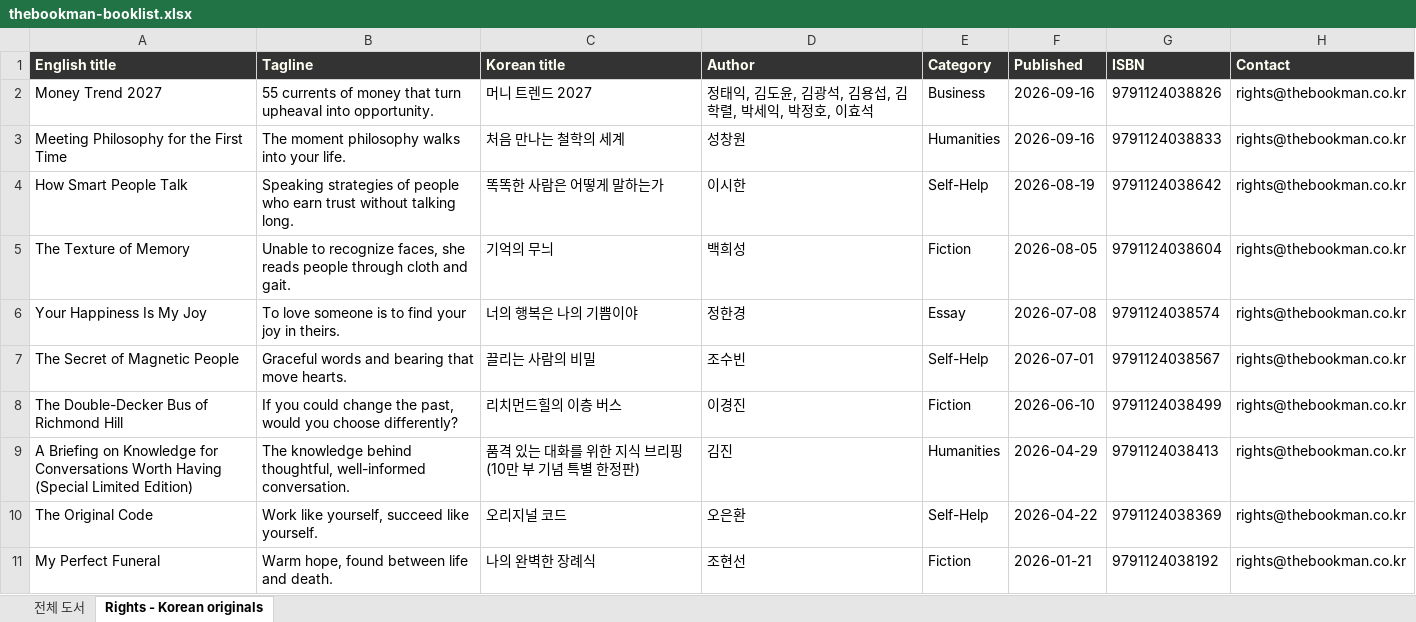
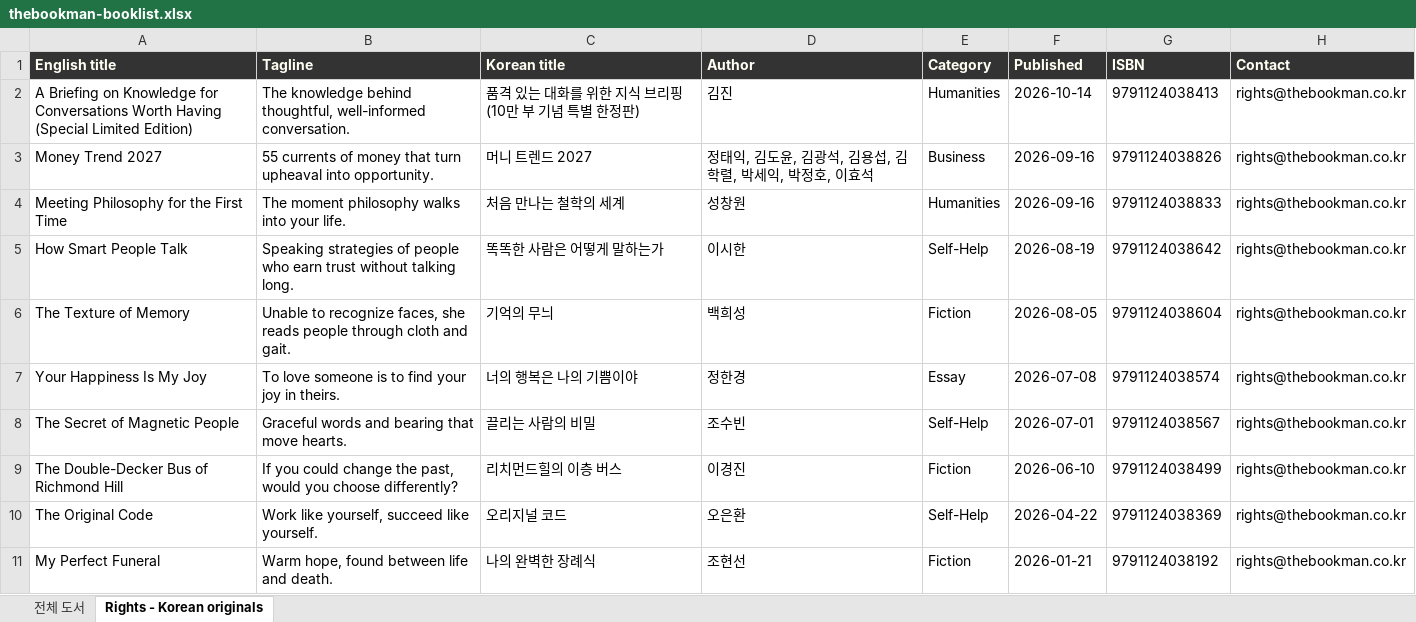
Before and after one commit to thebookmangroup/thebookmangroup.github.io, an Excel workbook: files/thebookman-booklist.xlsx, sheet Rights - Korean originals, drawn as a sheet; only a part is shown; values as stored, in another font and other column widths than the file's, no borders; removed rows and columns are numbered as before the commit, all else as after; the diff names each change by its address in the sheet, - before the commit and + after, or states it on an @@ line.

```diff
--- a/files/thebookman-booklist.xlsx (sheet Rights - Korean originals)
+++ b/files/thebookman-booklist.xlsx (sheet Rights - Korean originals)
+row 2: A Briefing on Knowledge for Conversations Worth Having (Special Limited Edition) | The knowledge behind thoughtful, well-informed conversation. | 품격 있는 대화를 위한 지식 브리핑 (10만 부 기념 특별 한정판) | 김진 | Humanities | 2026-10-14 | 9791124038413 | rights@thebookman.co.kr
-row 9: A Briefing on Knowledge for Conversations Worth Having (Special Limited Edition) | The knowledge behind thoughtful, well-informed conversation. | 품격 있는 대화를 위한 지식 브리핑 (10만 부 기념 특별 한정판) | 김진 | Humanities | 2026-04-29 | 9791124038413 | rights@thebookman.co.kr
```
Also changed, not shown: sheet 전체 도서, 11 other files.
